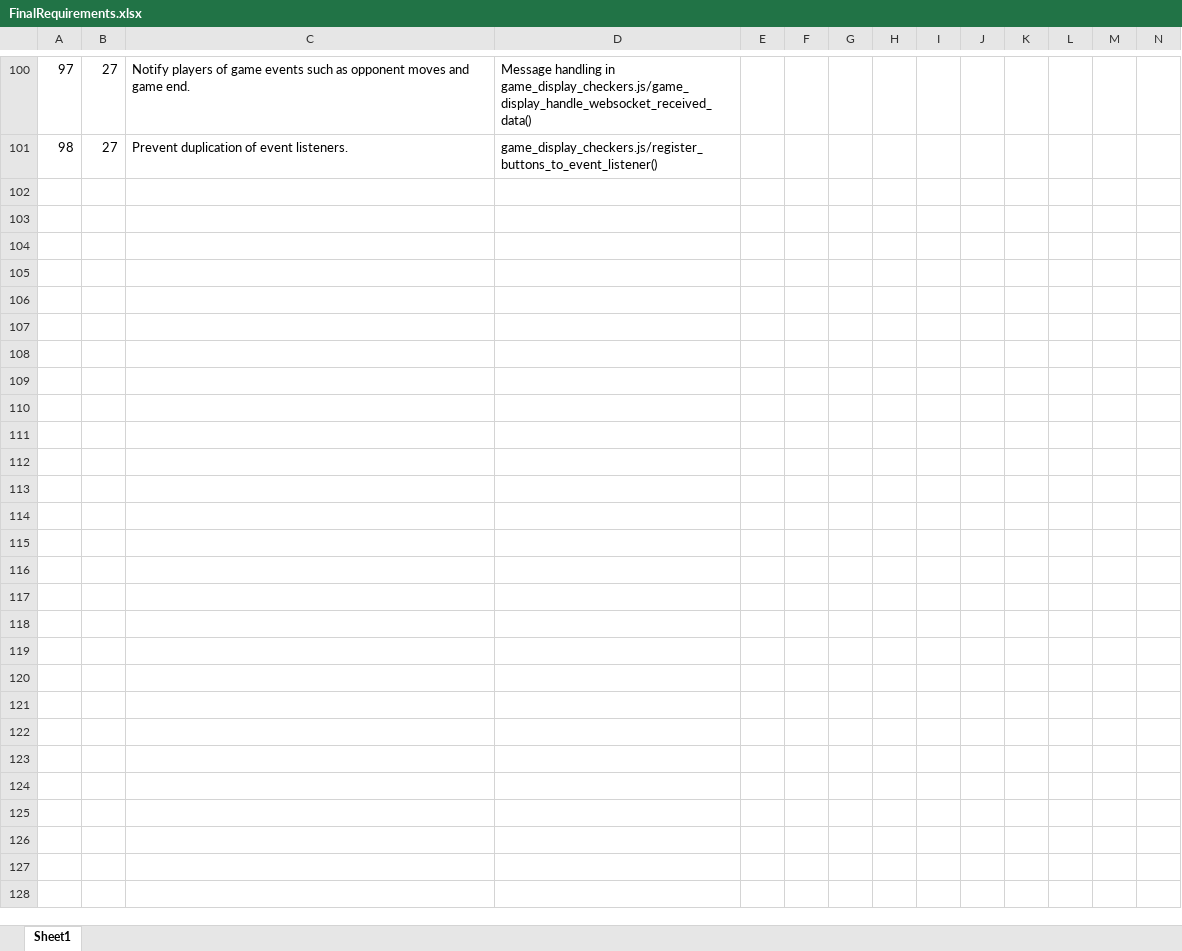
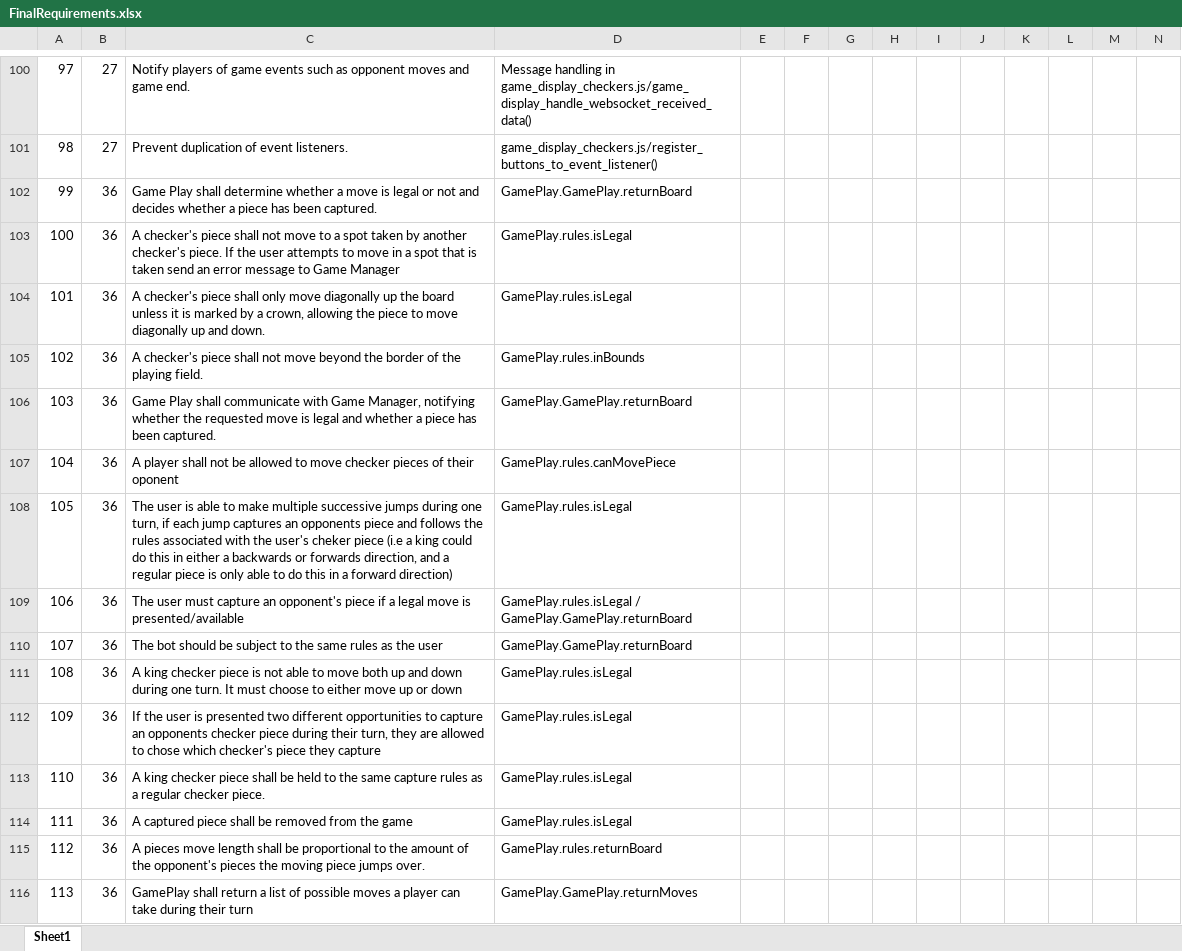
Before and after one commit to utastudents/cse3310-sp25-002, an Excel workbook: FinalRequirements.xlsx, sheet Sheet1, drawn as a sheet; only a part is shown, gaps mark what is left out; values as stored, in another font and other column widths than the file's, no borders; rows hold the shown columns only; the diff names each change by its address in the sheet, - before the commit and + after, or states it on an @@ line.

Commit message:
Added GamePlay requirements to the Final Requirements spreadsheet

```diff
--- a/FinalRequirements.xlsx (sheet Sheet1)
+++ b/FinalRequirements.xlsx (sheet Sheet1)
+row 102: 99 | 36 | Game Play shall determine whether a move is legal or not and decides whether a piece has been captured. | GamePlay.GamePlay.returnBoard
+row 103: 100 | 36 | A checker's piece shall not move to a spot taken by another checker's piece. If the user attempts to move in a spot that is taken send an error message to Game Manager | GamePlay.rules.isLegal
+row 104: 101 | 36 | A checker's piece shall only move diagonally up the board unless it is marked by a crown, allowing the piece to move diagonally up and down. | GamePlay.rules.isLegal
+row 105: 102 | 36 | A checker's piece shall not move beyond the border of the playing field. | GamePlay.rules.inBounds
+row 106: 103 | 36 | Game Play shall communicate with Game Manager, notifying whether the requested move is legal and whether a piece has been captured. | GamePlay.GamePlay.returnBoard
+row 107: 104 | 36 | A player shall not be allowed to move checker pieces of their oponent | GamePlay.rules.canMovePiece
+row 108: 105 | 36 | The user is able to make multiple successive jumps during one turn, if each jump captures an opponents piece and follows the rules associated with the user's cheker piece (i.e a king could do this in either a backwards or forwards direction, and a regular piece is only able to do this in a forward direction) | GamePlay.rules.isLegal
+row 109: 106 | 36 | The user must capture an opponent's piece if a legal move is presented/available | GamePlay.rules.isLegal / GamePlay.GamePlay.returnBoard
+row 110: 107 | 36 | The bot should be subject to the same rules as the user | GamePlay.GamePlay.returnBoard
+row 111: 108 | 36 | A king checker piece is not able to move both up and down during one turn. It must choose to either move up or down | GamePlay.rules.isLegal
+row 112: 109 | 36 | If the user is presented two different opportunities to capture an opponents checker piece during their turn, they are allowed to chose which checker's piece they capture | GamePlay.rules.isLegal
+row 113: 110 | 36 | A king checker piece shall be held to the same capture rules as a regular checker piece. | GamePlay.rules.isLegal
+row 114: 111 | 36 | A captured piece shall be removed from the game | GamePlay.rules.isLegal
+row 115: 112 | 36 | A pieces move length shall be proportional to the amount of the opponent's pieces the moving piece jumps over. | GamePlay.rules.returnBoard
+row 116: 113 | 36 | GamePlay shall return a list of possible moves a player can take during their turn | GamePlay.GamePlay.returnMoves
```
